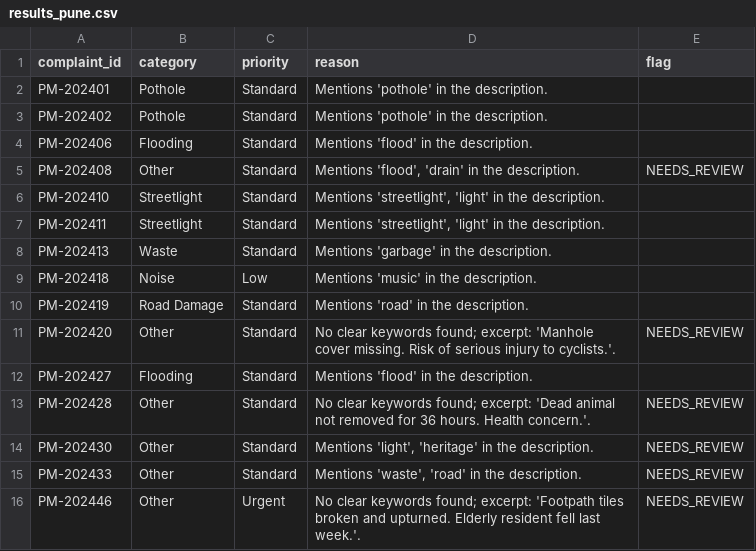
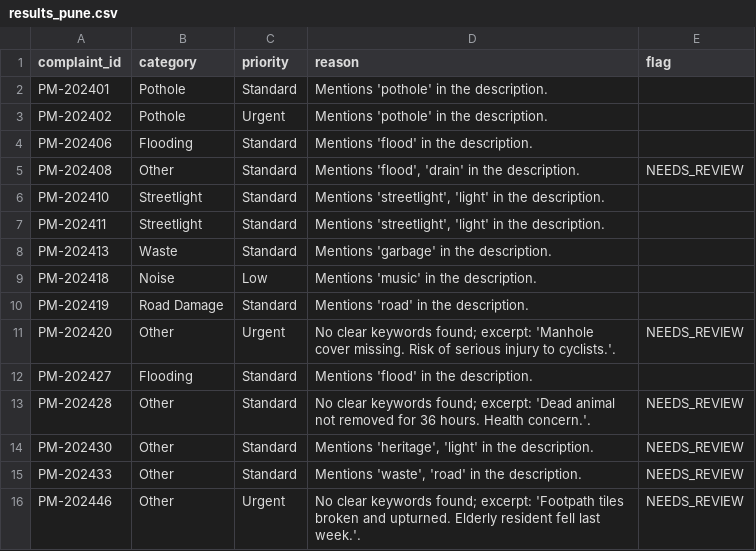
Before and after one commit to nasscomAI/prompt-to-production, a CSV file: uc-0a/results_pune.csv, drawn as a sheet.

Commit message:
[UC-0a] [adding injury, school, child as Urgent]

```diff
--- a/uc-0a/results_pune.csv
+++ b/uc-0a/results_pune.csv
@@ -2,3 +2,3 @@ complaint_id,category,priority,reason,flag
 PM-202401,Pothole,Standard,Mentions 'pothole' in the description.,
-PM-202402,Pothole,Standard,Mentions 'pothole' in the description.,
+PM-202402,Pothole,Urgent,Mentions 'pothole' in the description.,
 PM-202406,Flooding,Standard,Mentions 'flood' in the description.,
@@ -10,6 +10,6 @@ PM-202418,Noise,Low,Mentions 'music' in the description.,
 PM-202419,Road Damage,Standard,Mentions 'road' in the description.,
-PM-202420,Other,Standard,No clear keywords found; excerpt: 'Manhole cover missing. Risk of serious injury to cyclists.'.,NEEDS_REVIEW
+PM-202420,Other,Urgent,No clear keywords found; excerpt: 'Manhole cover missing. Risk of serious injury to cyclists.'.,NEEDS_REVIEW
 PM-202427,Flooding,Standard,Mentions 'flood' in the description.,
 PM-202428,Other,Standard,No clear keywords found; excerpt: 'Dead animal not removed for 36 hours. Health concern.'.,NEEDS_REVIEW
-PM-202430,Other,Standard,"Mentions 'light', 'heritage' in the description.",NEEDS_REVIEW
+PM-202430,Other,Standard,"Mentions 'heritage', 'light' in the description.",NEEDS_REVIEW
 PM-202433,Other,Standard,"Mentions 'waste', 'road' in the description.",NEEDS_REVIEW
```
Also changed, not shown: uc-0a/results_ahmedabad.csv, uc-0a/results_hyderabad.csv, 4 other files.
